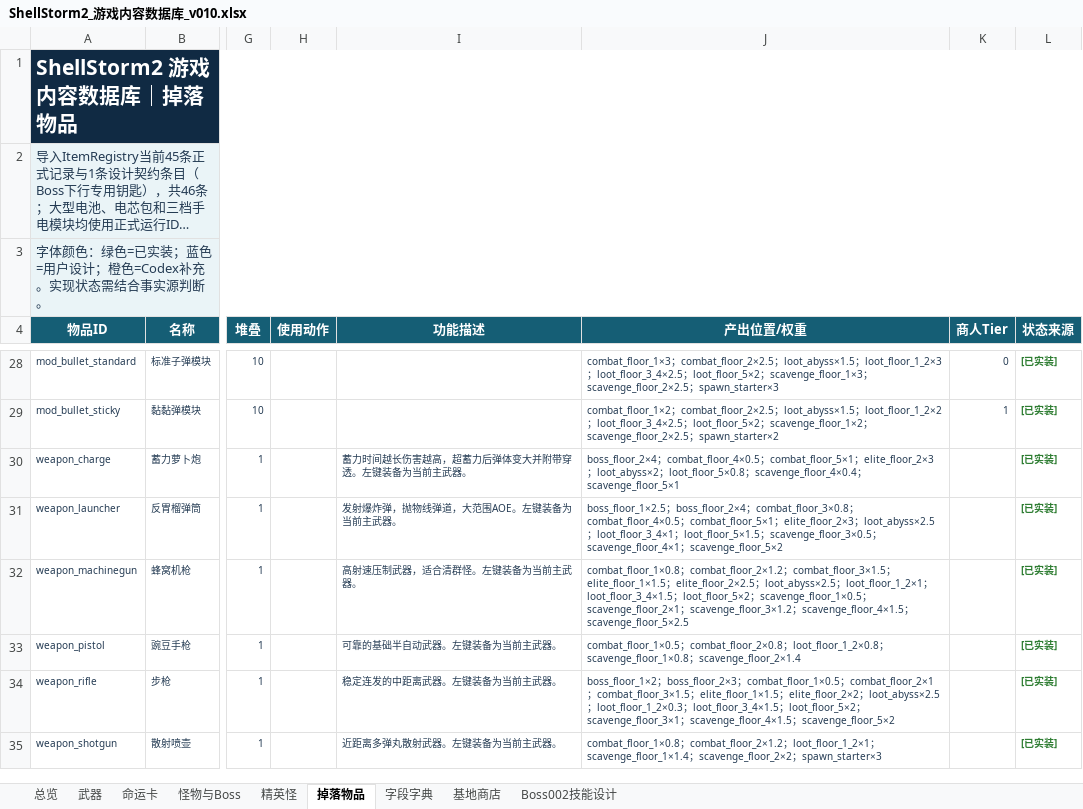
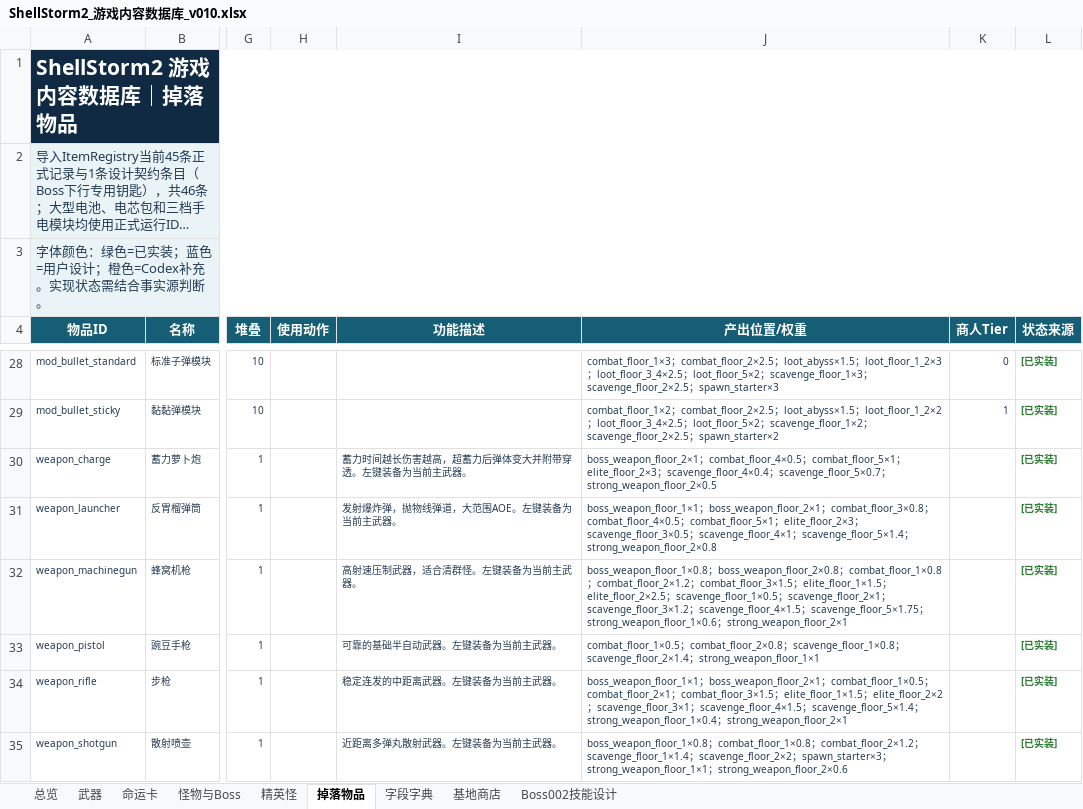
Before and after one commit to summercard/ShellStorm2, an Excel workbook: docs/v0.1/data/ShellStorm2_游戏内容数据库_v010.xlsx, sheet 掉落物品, drawn as a sheet; only a part is shown, gaps mark what is left out; long unchanged cells end in …; values as stored, in another font and other column widths than the file's, no borders; the diff covers the shown part only; the diff names each change by its address in the sheet, - before the commit and + after, or states it on an @@ line.

```diff
--- a/docs/v0.1/data/ShellStorm2_游戏内容数据库_v010.xlsx (sheet 掉落物品)
+++ b/docs/v0.1/data/ShellStorm2_游戏内容数据库_v010.xlsx (sheet 掉落物品)
-J30 (产出位置/权重): boss_floor_2×4；combat_floor_4×0.5；combat_floor_5×1；elite_floor_2×3；loot_abyss×2；loot_floor_5×0.8；scavenge_floor_4×0.4；scavenge_floor_5×1
+J30 (产出位置/权重): boss_weapon_floor_2×1；combat_floor_4×0.5；combat_floor_5×1；elite_floor_2×3；scavenge_floor_4×0.4；scavenge_floor_5×0.7；strong_weapon_floor_2×0.5
-J31 (产出位置/权重): boss_floor_1×2.5；boss_floor_2×4；combat_floor_3×0.8；combat_floor_4×0.5；combat_floor_5×1；elite_floor_2×3；loot_abyss×2.5；loot_floor_3_4×1；loot_floor_5×1.5；scavenge_floor_3×0.5；scavenge_floor_4×1；scavenge_floor_5×2
+J31 (产出位置/权重): boss_weapon_floor_1×1；boss_weapon_floor_2×1；combat_floor_3×0.8；combat_floor_4×0.5；combat_floor_5×1；elite_floor_2×3；scavenge_floor_3×0.5；scavenge_floor_4×1；scavenge_floor_5×1.4；strong_weapon_floor_2×0.8
-J32 (产出位置/权重): combat_floor_1×0.8；combat_floor_2×1.2；combat_floor_3×1.5；elite_floor_1×1.5；elite_floor_2×2.5；loot_abyss×2.5；loot_floor_1_2×1；loot_floor_3_4×1.5；loot_floor_5×2；scavenge_floor_1×0.5；scavenge_floor_2×1；scavenge_floor_3×1.2；scavenge_floor_4×1.5；scavenge_floor_5×2.5
+J32 (产出位置/权重): boss_weapon_floor_1×0.8；boss_weapon_floor_2×0.8；combat_floor_1×0.8；combat_floor_2×1.2；combat_floor_3×1.5；elite_floor_1×1.5；elite_floor_2×2.5；scavenge_floor_1×0.5；scavenge_floor_2×1；scavenge_floor_3×1.2；scavenge_floor_4×1.5；scavenge_floor_5×1.75；strong_weapon_floor_1×0.6；strong_weapon_floor_2×1
-J33 (产出位置/权重): …combat_floor_2×0.8；loot_floor_1_2×0.8；scavenge_floor_1×0.8；scavenge_floor_2×1.4
+J33 (产出位置/权重): …combat_floor_2×0.8；scavenge_floor_1×0.8；scavenge_floor_2×1.4；strong_weapon_floor_1×1
-J34 (产出位置/权重): boss_floor_1×2；boss_floor_2×3；combat_floor_1×0.5；combat_floor_2×1；combat_floor_3×1.5；elite_floor_1×1.5；elite_floor_2×2；loot_abyss×2.5；loot_floor_1_2×0.3；loot_floor_3_4×1.5；loot_floor_5×2；scavenge_floor_3×1；scavenge_floor_4×1.5；scavenge_floor_5×2
+J34 (产出位置/权重): boss_weapon_floor_1×1；boss_weapon_floor_2×1；combat_floor_1×0.5；combat_floor_2×1；combat_floor_3×1.5；elite_floor_1×1.5；elite_floor_2×2；scavenge_floor_3×1；scavenge_floor_4×1.5；scavenge_floor_5×1.4；strong_weapon_floor_1×0.4；strong_weapon_floor_2×1
-J35 (产出位置/权重): combat_floor_1×0.8；combat_floor_2×1.2；loot_floor_1_2×1；scavenge_floor_1×1.4；scavenge_floor_2×2；spawn_starter×3
+J35 (产出位置/权重): boss_weapon_floor_1×0.8；combat_floor_1×0.8；combat_floor_2×1.2；scavenge_floor_1×1.4；scavenge_floor_2×2；spawn_starter×3；strong_weapon_floor_1×1；strong_weapon_floor_2×0.6
```
Also changed, not shown: 9 edited cells elsewhere in this sheet, sheet 字段字典, sheet 怪物与Boss, sheet 武器, 34 other files.
